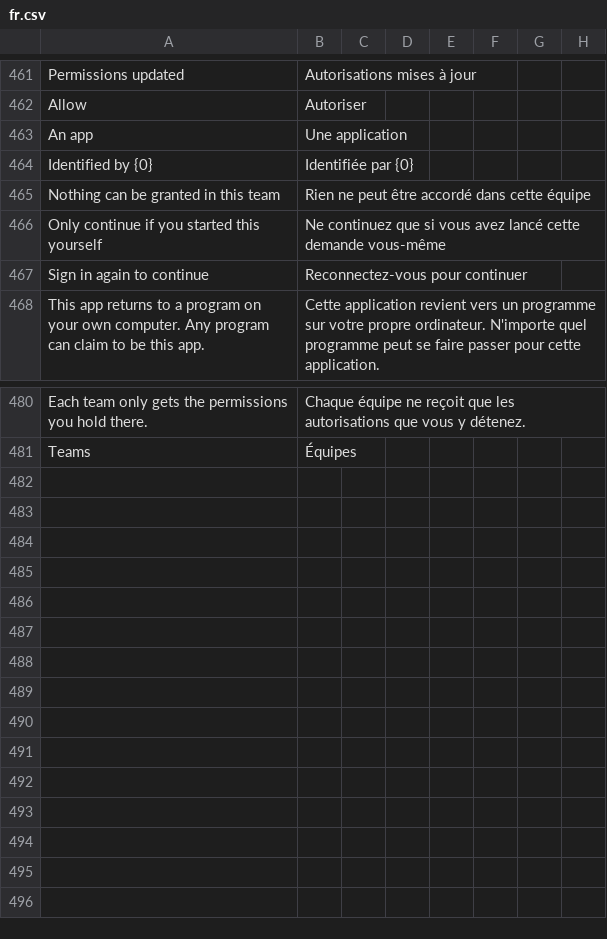
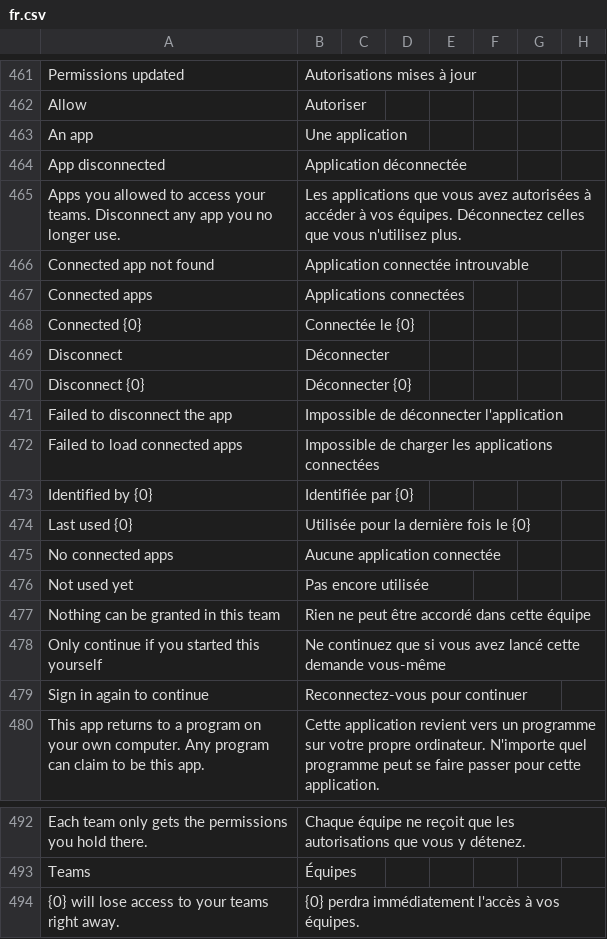
Before and after one commit to recommand/recommand-core, a CSV file: translations/fr.csv, drawn as a sheet; only a part is shown, gaps mark what is left out.

Commit message:
feat(oauth): list connected apps and let users disconnect them
A user who authorized an app had no way to see it again or take its access away; only the app itself could revoke its tokens.

The account page now lists the user's connected apps, newest first: the app's name, the host that identifies it, when it was connected and last used, and the permissions it holds in each team. Connecting an app again makes another grant; the app still shows once, with what its grants hold together. Disconnecting an app, after a confirmation, deletes every grant the user gave it, so its tokens stop working at once. Times go through `useDateFormat`, a shared helper for a medium date and a short time in the user's language, and the card shows an error when the list can't be loaded.

Grants record when their client last used them: when one of its access tokens authenticates a request, or when it refreshes its tokens. `last_used_at` is written only when it is more than ten minutes old, so most requests don't write.

`GET /oauth/connected-apps` and `DELETE /oauth/connected-apps?clientId=…` back the page; the client ID is a query parameter, since it can be a URL. They need a browser session: `requireAuth` takes a `browserSessionOnly` option that refuses every other credential with `403`, so neither an app nor an API key can see or disconnect a user's apps. An app the user didn't connect answers `404`.

```diff
--- a/translations/fr.csv
+++ b/translations/fr.csv
@@ -463,3 +463,15 @@ Allow,Autoriser
 An app,Une application
+App disconnected,Application déconnectée
+Apps you allowed to access your teams. Disconnect any app you no longer use.,Les applications que vous avez autorisées à accéder à vos équipes. Déconnectez celles que vous n'utilisez plus.
+Connected app not found,Application connectée introuvable
+Connected apps,Applications connectées
+Connected {0},Connectée le {0}
+Disconnect,Déconnecter
+Disconnect {0},Déconnecter {0}
+Failed to disconnect the app,Impossible de déconnecter l'application
+Failed to load connected apps,Impossible de charger les applications connectées
 Identified by {0},Identifiée par {0}
+Last used {0},Utilisée pour la dernière fois le {0}
+No connected apps,Aucune application connectée
+Not used yet,Pas encore utilisée
 Nothing can be granted in this team,Rien ne peut être accordé dans cette équipe
@@ -481 +493,2 @@ Each team only gets the permissions you hold there.,Chaque équipe ne reçoit qu
 Teams,Équipes
+{0} will lose access to your teams right away.,{0} perdra immédiatement l'accès à vos équipes.
```
Also changed, not shown: translations/de.csv, translations/nl.csv, 13 other files.
